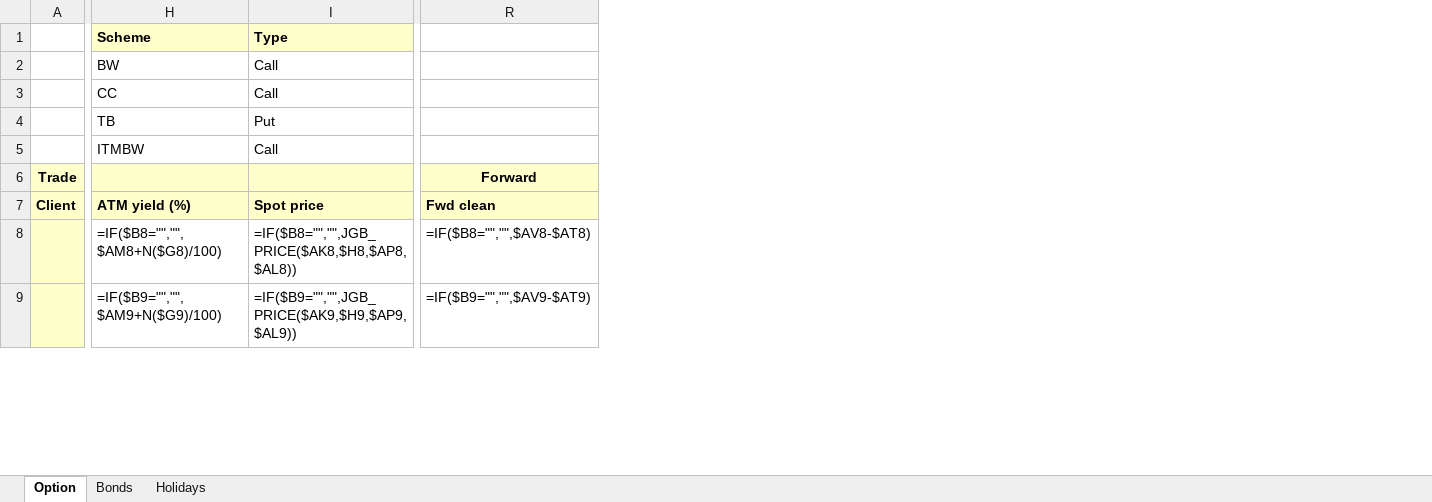
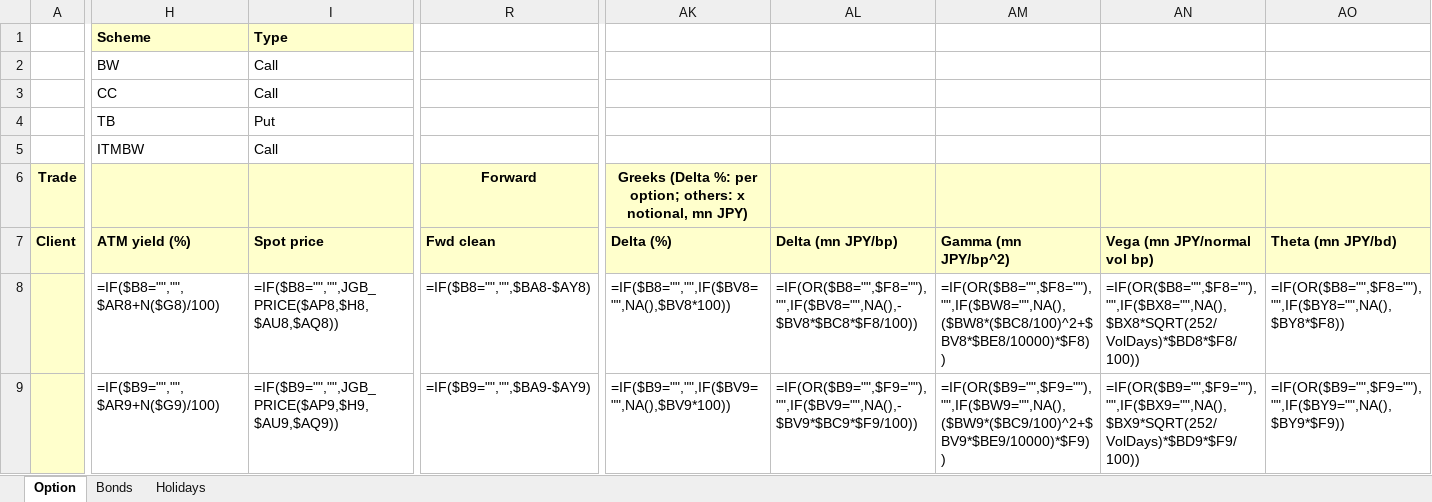
Before and after one commit to Nova-jp/pricing-sheet, an Excel workbook: templates/BondOption.xlsm, sheet Option, drawn as a sheet; only a part is shown, gaps mark what is left out; values as stored, in another font and other column widths than the file's, no borders; formulas without a stored value are shown as written; the diff covers the shown part only; the diff names each change by its address in the sheet, - before the commit and + after, or states it on an @@ line.

```diff
--- a/templates/BondOption.xlsm (sheet Option)
+++ b/templates/BondOption.xlsm (sheet Option)
@@ column AK (Delta (%)) unhidden, row 6: Greeks (Delta %: per option; others: x notional, mn JPY); rows 8-9: =IF($B8="","",IF($BV8="",NA(),$BV8*100)) | =IF($B9="","",IF($BV9="",NA(),$BV9*100)) @@
@@ column AL (Delta (mn JPY/bp)) unhidden, rows 8-9: =IF(OR($B8="",$F8=""),"",IF($BV8="",NA(),-$BV8*$BC8*$F8/100)) | =IF(OR($B9="",$F9=""),"",IF($BV9="",NA(),-$BV9*$BC9*$F9/100)) @@
@@ column AM (Gamma (mn JPY/bp^2)) unhidden, rows 8-9: =IF(OR($B8="",$F8=""),"",IF($BW8="",NA(),($BW8*($BC8/100)^2+$BV8*$BE8/10000)*$F8)) | =IF(OR($B9="",$F9=""),"",IF($BW9="",NA(),($BW9*($BC9/100)^2+$BV9*$BE9/10000)*$F9)) @@
@@ column AN (Vega (mn JPY/normal vol bp)) unhidden, rows 8-9: =IF(OR($B8="",$F8=""),"",IF($BX8="",NA(),$BX8*SQRT(252/VolDays)*$BD8*$F8/100)) | =IF(OR($B9="",$F9=""),"",IF($BX9="",NA(),$BX9*SQRT(252/VolDays)*$BD9*$F9/100)) @@
@@ column AO (Theta (mn JPY/bd)) unhidden, rows 8-9: =IF(OR($B8="",$F8=""),"",IF($BY8="",NA(),$BY8*$F8)) | =IF(OR($B9="",$F9=""),"",IF($BY9="",NA(),$BY9*$F9)) @@
-H8 (ATM yield (%)): =IF($B8="","",$AM8+N($G8)/100)
+H8 (ATM yield (%)): =IF($B8="","",$AR8+N($G8)/100)
-I8 (Spot price): =IF($B8="","",JGB_PRICE($AK8,$H8,$AP8,$AL8))
+I8 (Spot price): =IF($B8="","",JGB_PRICE($AP8,$H8,$AU8,$AQ8))
-R8 (Fwd clean): =IF($B8="","",$AV8-$AT8)
+R8 (Fwd clean): =IF($B8="","",$BA8-$AY8)
-H9 (ATM yield (%)): =IF($B9="","",$AM9+N($G9)/100)
+H9 (ATM yield (%)): =IF($B9="","",$AR9+N($G9)/100)
-I9 (Spot price): =IF($B9="","",JGB_PRICE($AK9,$H9,$AP9,$AL9))
+I9 (Spot price): =IF($B9="","",JGB_PRICE($AP9,$H9,$AU9,$AQ9))
-R9 (Fwd clean): =IF($B9="","",$AV9-$AT9)
+R9 (Fwd clean): =IF($B9="","",$BA9-$AY9)
```
Also changed, not shown: 1196 edited cells elsewhere in this sheet, hidden cells, 7 other files.
